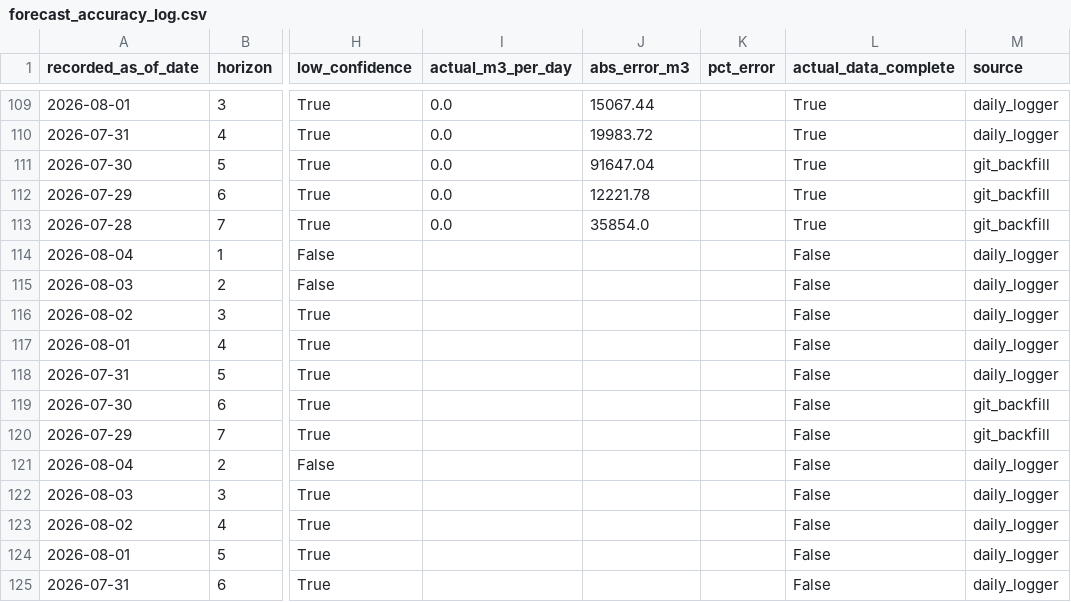
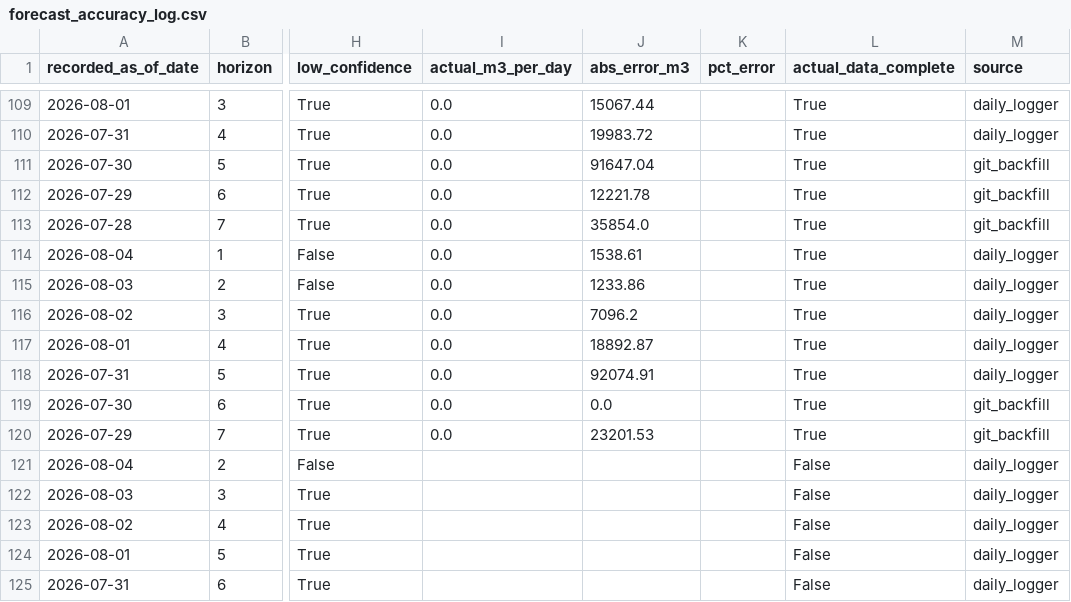
Before and after one commit to mpdox30/maenarua-water-web, a CSV file: 01_data/forecasting_results/Reservoir_inflow/forecast_accuracy_log.csv, drawn as a sheet; only a part is shown, gaps mark what is left out; the diff names each change by its address in the sheet, - before the commit and + after, or states it on an @@ line.

Commit message:
Auto-update: monitoring.json + inflow_6h_display.json + forecast_accuracy_log.csv Thu 08/06/2026  8:45:51.43

```diff
--- a/01_data/forecasting_results/Reservoir_inflow/forecast_accuracy_log.csv
+++ b/01_data/forecasting_results/Reservoir_inflow/forecast_accuracy_log.csv
-I114:I120 (actual_m3_per_day): (empty)
+I114:I120 (actual_m3_per_day): 0.0
-J114 (abs_error_m3): (empty)
+J114 (abs_error_m3): 1538.61
-L114:L120 (actual_data_complete): False
+L114:L120 (actual_data_complete): True
-J115 (abs_error_m3): (empty)
+J115 (abs_error_m3): 1233.86
-J116 (abs_error_m3): (empty)
+J116 (abs_error_m3): 7096.2
-J117 (abs_error_m3): (empty)
+J117 (abs_error_m3): 18892.87
-J118 (abs_error_m3): (empty)
+J118 (abs_error_m3): 92074.91
-J119 (abs_error_m3): (empty)
+J119 (abs_error_m3): 0.0
-J120 (abs_error_m3): (empty)
+J120 (abs_error_m3): 23201.53
```
Also changed, not shown: 2 other files.
